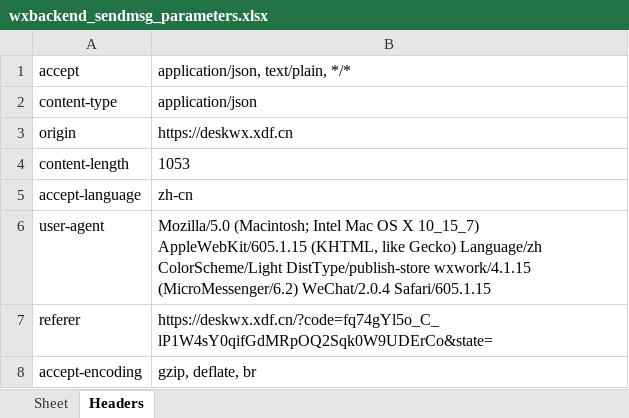
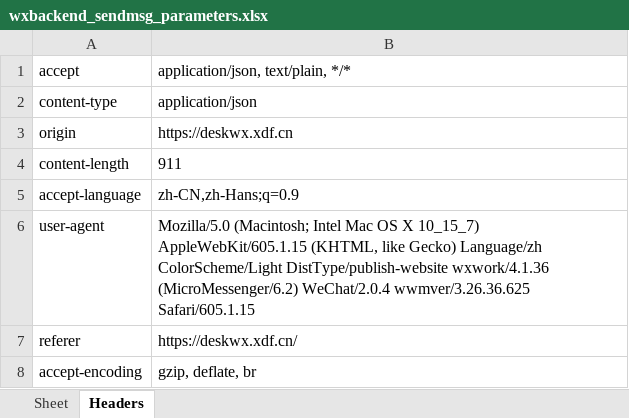
Before and after one commit to wuyoukongbu/smsweb, an Excel workbook: token/李多多/wxbackend_sendmsg_parameters.xlsx, sheet Headers, drawn as a sheet; values as stored, in another font and other column widths than the file's, no borders; the diff names each change by its address in the sheet, - before the commit and + after, or states it on an @@ line.

```diff
--- a/token/李多多/wxbackend_sendmsg_parameters.xlsx (sheet Headers)
+++ b/token/李多多/wxbackend_sendmsg_parameters.xlsx (sheet Headers)
-B4: 1053
+B4: 911
-B5: zh-cn
+B5: zh-CN,zh-Hans;q=0.9
-B6: …Language/zh ColorScheme/Light DistType/publish-store wxwork/4.1.15 (MicroMessenger/6.2) WeChat/2.0.4 Safari/605.1.15
+B6: …Language/zh ColorScheme/Light DistType/publish-website wxwork/4.1.36 (MicroMessenger/6.2) WeChat/2.0.4 wwmver/3.26.36.625 Safari/605.1.15
-B7: https://deskwx.xdf.cn/?code=fq74gYl5o_C_lP1W4sY0qifGdMRpOQ2Sqk0W9UDErCo&state=
+B7: https://deskwx.xdf.cn/
```
Also changed, not shown: sheet Sheet, token/李多多/gateway_app_parameters.xlsx, token/李多多/wxbackend_parameters.xlsx, 2 other files.
